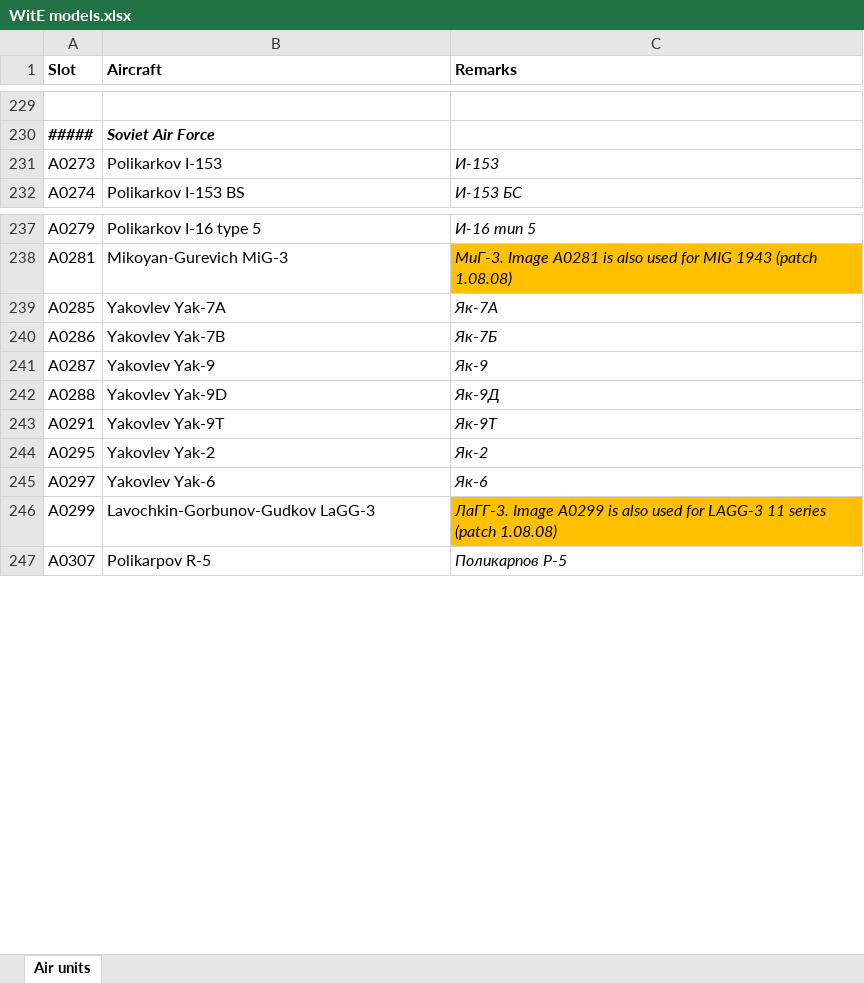
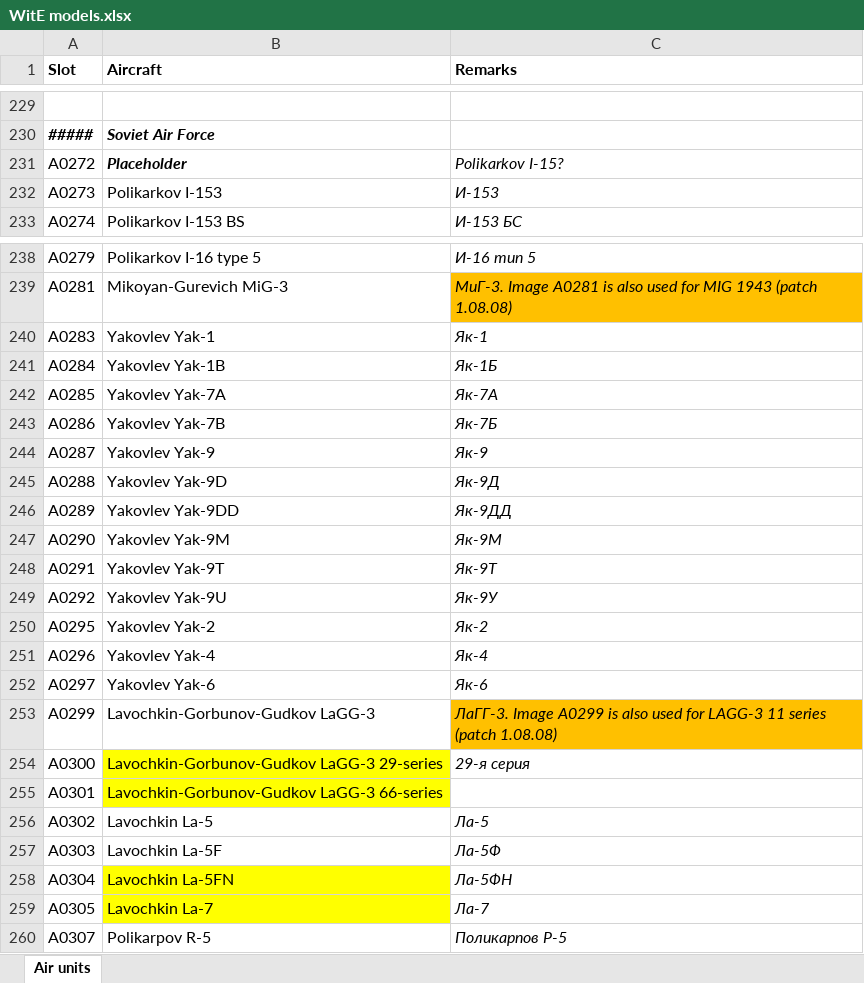
Before and after one commit to mod-CORE2/Gary-Grigsby-s-War-in-the-East, an Excel workbook: WitE models.xlsx, sheet Air units, drawn as a sheet; only a part is shown, gaps mark what is left out; values as stored, in another font and other column widths than the file's, no borders; the diff covers the shown part only; the diff names each change by its address in the sheet, - before the commit and + after, or states it on an @@ line.

```diff
--- a/WitE models.xlsx (sheet Air units)
+++ b/WitE models.xlsx (sheet Air units)
+row 231: A0272 | Placeholder | Polikarkov I-15?
+row 240: A0283 | Yakovlev Yak-1 | Як-1
+row 241: A0284 | Yakovlev Yak-1B | Як-1Б
+row 246: A0289 | Yakovlev Yak-9DD | Як-9ДД
+row 247: A0290 | Yakovlev Yak-9M | Як-9M
+row 249: A0292 | Yakovlev Yak-9U | Як-9У
+row 251: A0296 | Yakovlev Yak-4 | Як-4
+row 254: A0300 | Lavochkin-Gorbunov-Gudkov LaGG-3 29-series | 29-я серия
+row 255: A0301 | Lavochkin-Gorbunov-Gudkov LaGG-3 66-series
+row 256: A0302 | Lavochkin La-5 | Ла-5
+row 257: A0303 | Lavochkin La-5F | Ла-5Ф
+row 258: A0304 | Lavochkin La-5FN | Ла-5ФН
+row 259: A0305 | Lavochkin La-7 | Ла-7
```
Also changed, not shown: 22 added rows and cell formats elsewhere in this sheet, 22 other files.
